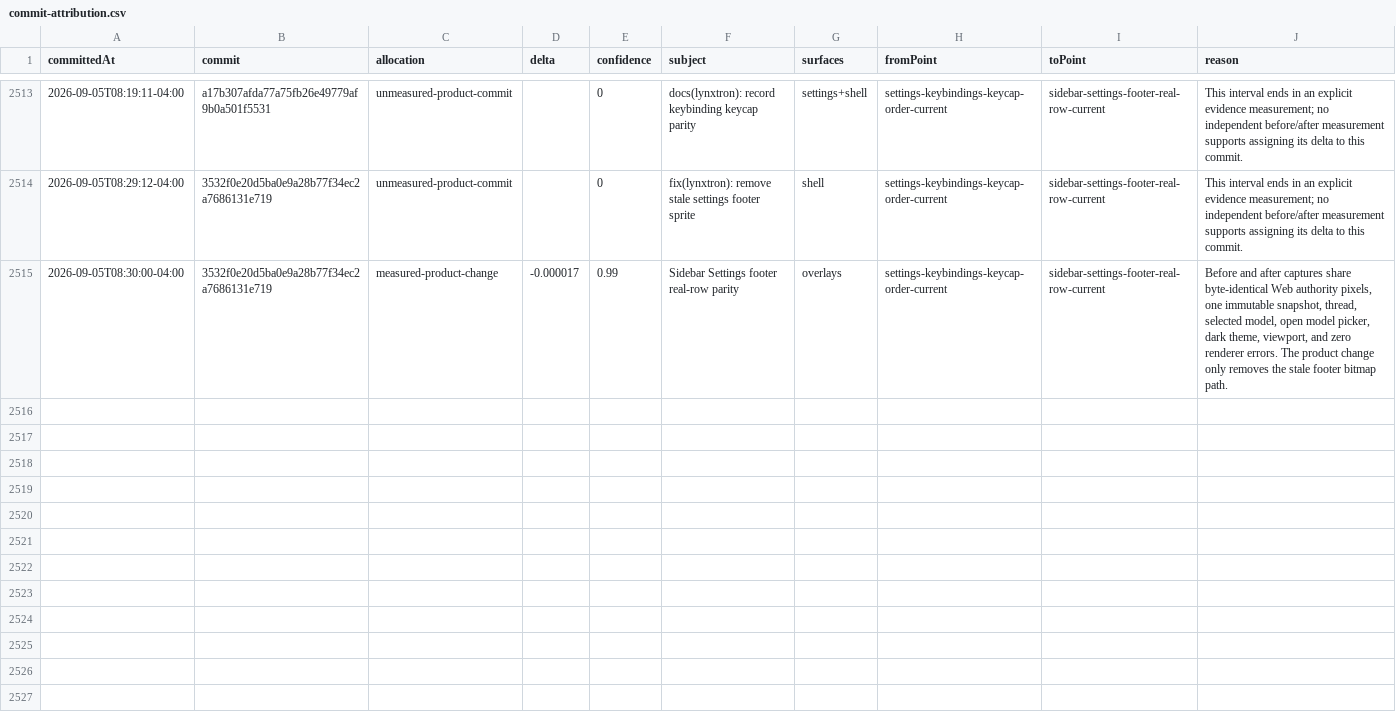
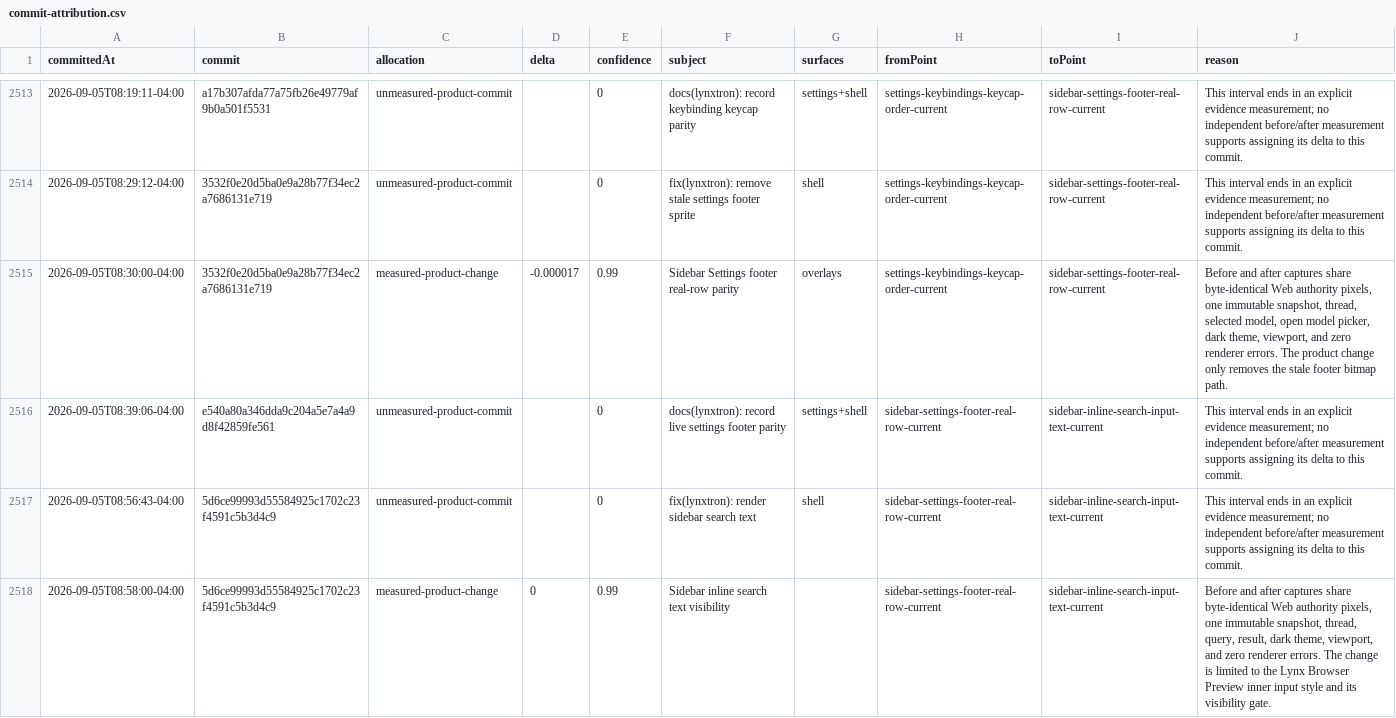
Before and after one commit to Huxpro/t3code-lynxtron, a CSV file: apps/lynxtron/reports/fidelity-loss/commit-attribution.csv, drawn as a sheet; only a part is shown, gaps mark what is left out; the diff names each change by its address in the sheet, - before the commit and + after, or states it on an @@ line.

Commit message:
docs(lynxtron): record sidebar search text parity

```diff
--- a/apps/lynxtron/reports/fidelity-loss/commit-attribution.csv
+++ b/apps/lynxtron/reports/fidelity-loss/commit-attribution.csv
+row 2516: 2026-09-05T08:39:06-04:00 | e540a80a346dda9c204a5e7a4a9d8f42859fe561 | unmeasured-product-commit |  | 0 | docs(lynxtron): record live settings footer parity | settings+shell | sidebar-settings-footer-real-row-current | sidebar-inline-search-input-text-current | This interval ends in an explicit evidence measurement; no independent before/after measurement supports assigning its delta to this commit.
+row 2517: 2026-09-05T08:56:43-04:00 | 5d6ce99993d55584925c1702c23f4591c5b3d4c9 | unmeasured-product-commit |  | 0 | fix(lynxtron): render sidebar search text | shell | sidebar-settings-footer-real-row-current | sidebar-inline-search-input-text-current | This interval ends in an explicit evidence measurement; no independent before/after measurement supports assigning its delta to this commit.
+row 2518: 2026-09-05T08:58:00-04:00 | 5d6ce99993d55584925c1702c23f4591c5b3d4c9 | measured-product-change | 0 | 0.99 | Sidebar inline search text visibility |  | sidebar-settings-footer-real-row-current | sidebar-inline-search-input-text-current | Before and after captures share byte-identical Web authority pixels, one immutable snapshot, thread, query, result, dark theme, viewport, and zero renderer errors. The change is limited to the Lynx Browser Preview inner input style and its visibility gate.
```
Also changed, not shown: apps/lynxtron/reports/fidelity-loss/history.csv, 4 other files.
